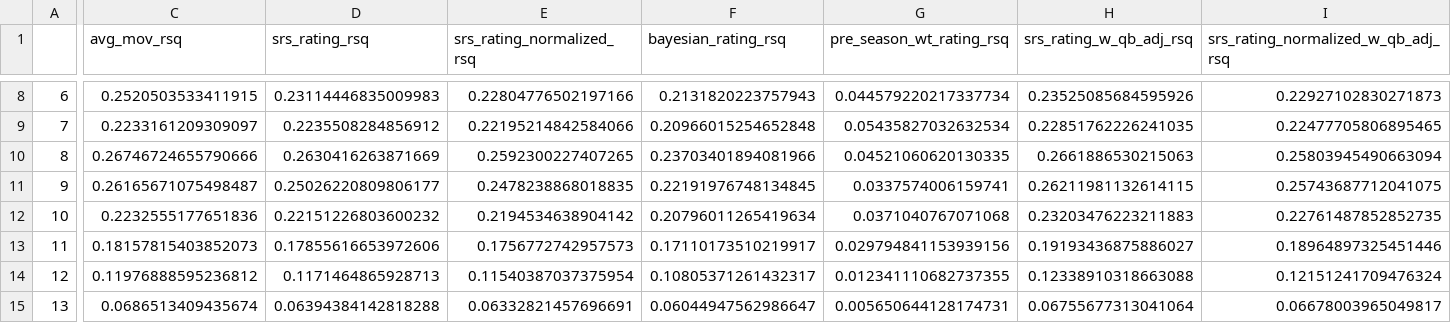
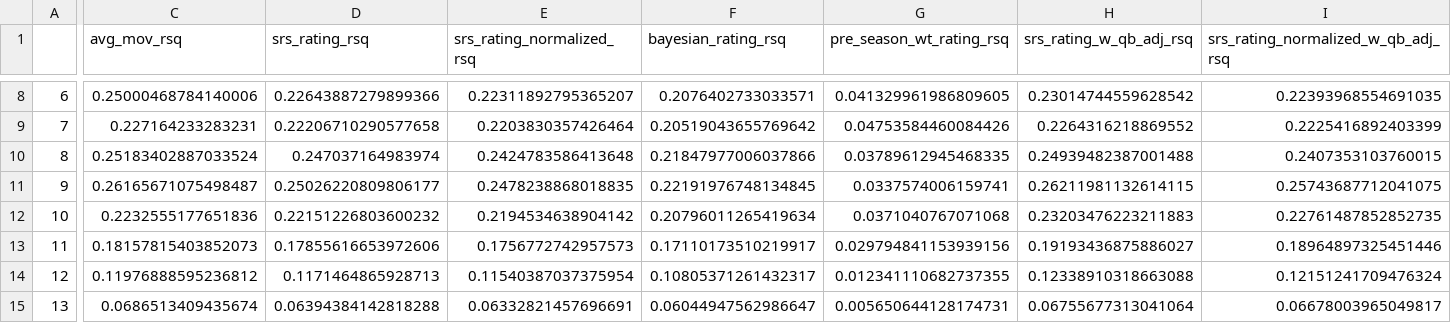
Before and after one commit to greerreNFL/nfelosrs, a CSV file: srs_rating_rsqs.csv, drawn as a sheet; only a part is shown, gaps mark what is left out; the diff covers the shown part only; the diff names each change by its address in the sheet, - before the commit and + after, or states it on an @@ line.

```diff
--- a/srs_rating_rsqs.csv
+++ b/srs_rating_rsqs.csv
-C8 (avg_mov_rsq): 0.2520503533411915
+C8 (avg_mov_rsq): 0.25000468784140006
-D8 (srs_rating_rsq): 0.23114446835009983
+D8 (srs_rating_rsq): 0.22643887279899366
-E8 (srs_rating_normalized_rsq): 0.22804776502197166
+E8 (srs_rating_normalized_rsq): 0.22311892795365207
-F8 (bayesian_rating_rsq): 0.2131820223757943
+F8 (bayesian_rating_rsq): 0.2076402733033571
-G8 (pre_season_wt_rating_rsq): 0.044579220217337734
+G8 (pre_season_wt_rating_rsq): 0.041329961986809605
-H8 (srs_rating_w_qb_adj_rsq): 0.23525085684595926
+H8 (srs_rating_w_qb_adj_rsq): 0.23014744559628542
-I8: 0.22927102830271873
+I8: 0.22393968554691035
-C9 (avg_mov_rsq): 0.2233161209309097
+C9 (avg_mov_rsq): 0.227164233283231
-D9 (srs_rating_rsq): 0.2235508284856912
+D9 (srs_rating_rsq): 0.22206710290577658
-E9 (srs_rating_normalized_rsq): 0.22195214842584066
+E9 (srs_rating_normalized_rsq): 0.2203830357426464
-F9 (bayesian_rating_rsq): 0.20966015254652848
+F9 (bayesian_rating_rsq): 0.20519043655769642
-G9 (pre_season_wt_rating_rsq): 0.05435827032632534
+G9 (pre_season_wt_rating_rsq): 0.04753584460084426
-H9 (srs_rating_w_qb_adj_rsq): 0.22851762226241035
+H9 (srs_rating_w_qb_adj_rsq): 0.2264316218869552
-I9: 0.22477705806895465
+I9: 0.2225416892403399
-C10 (avg_mov_rsq): 0.26746724655790666
+C10 (avg_mov_rsq): 0.25183402887033524
-D10 (srs_rating_rsq): 0.2630416263871669
+D10 (srs_rating_rsq): 0.247037164983974
-E10 (srs_rating_normalized_rsq): 0.2592300227407265
+E10 (srs_rating_normalized_rsq): 0.2424783586413648
-F10 (bayesian_rating_rsq): 0.23703401894081966
+F10 (bayesian_rating_rsq): 0.21847977006037866
-G10 (pre_season_wt_rating_rsq): 0.04521060620130335
+G10 (pre_season_wt_rating_rsq): 0.03789612945468335
-H10 (srs_rating_w_qb_adj_rsq): 0.2661886530215063
+H10 (srs_rating_w_qb_adj_rsq): 0.24939482387001488
-I10: 0.25803945490663094
+I10: 0.2407353103760015
```
Also changed, not shown: 60 edited cells elsewhere in this file, srs_rating_rmse.csv, 1 other file.
